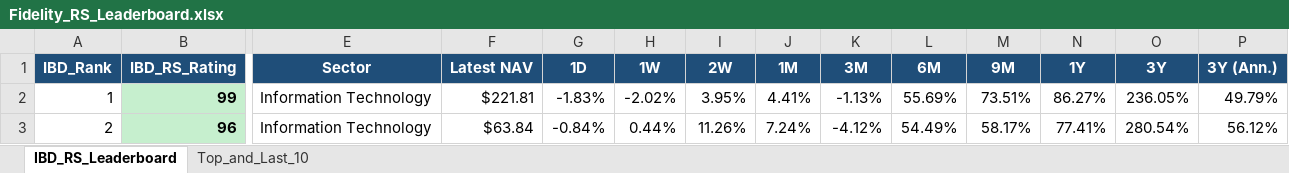
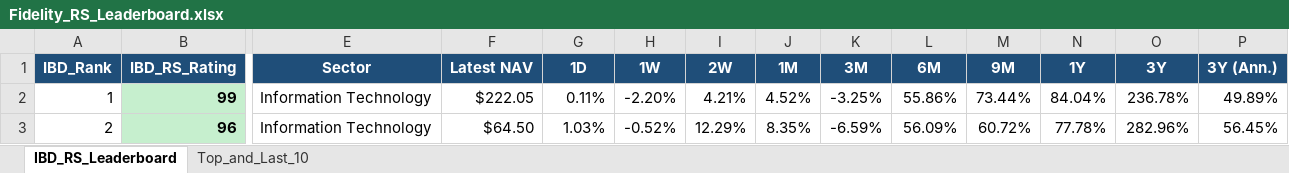
Before and after one commit to Jamesssurfer/Fidelity-Sector-Tracker, an Excel workbook: Fidelity_RS_Leaderboard.xlsx, sheet IBD_RS_Leaderboard, drawn as a sheet; only a part is shown, gaps mark what is left out; values as stored, in another font and other column widths than the file's, no borders; the diff covers the shown part only; the diff names each change by its address in the sheet, - before the commit and + after, or states it on an @@ line.

Commit message:
Auto-update: Fidelity RS Leaderboard (2026-09-29)

```diff
--- a/Fidelity_RS_Leaderboard.xlsx (sheet IBD_RS_Leaderboard)
+++ b/Fidelity_RS_Leaderboard.xlsx (sheet IBD_RS_Leaderboard)
-F2 (Latest NAV): $221.81
+F2 (Latest NAV): $222.05
-G2 (1D): -1.83%
+G2 (1D): 0.11%
-H2 (1W): -2.02%
+H2 (1W): -2.20%
-I2 (2W): 3.95%
+I2 (2W): 4.21%
-J2 (1M): 4.41%
+J2 (1M): 4.52%
-K2 (3M): -1.13%
+K2 (3M): -3.25%
-L2 (6M): 55.69%
+L2 (6M): 55.86%
-M2 (9M): 73.51%
+M2 (9M): 73.44%
-N2 (1Y): 86.27%
+N2 (1Y): 84.04%
-O2 (3Y): 236.05%
+O2 (3Y): 236.78%
-P2 (3Y (Ann.)): 49.79%
+P2 (3Y (Ann.)): 49.89%
-F3 (Latest NAV): $63.84
+F3 (Latest NAV): $64.50
-G3 (1D): -0.84%
+G3 (1D): 1.03%
-H3 (1W): 0.44%
+H3 (1W): -0.52%
-I3 (2W): 11.26%
+I3 (2W): 12.29%
-J3 (1M): 7.24%
+J3 (1M): 8.35%
-K3 (3M): -4.12%
+K3 (3M): -6.59%
-L3 (6M): 54.49%
+L3 (6M): 56.09%
-M3 (9M): 58.17%
+M3 (9M): 60.72%
-N3 (1Y): 77.41%
+N3 (1Y): 77.78%
-O3 (3Y): 280.54%
+O3 (3Y): 282.96%
-P3 (3Y (Ann.)): 56.12%
+P3 (3Y (Ann.)): 56.45%
```
Also changed, not shown: 355 edited cells elsewhere in this sheet, sheet Top_and_Last_10.
